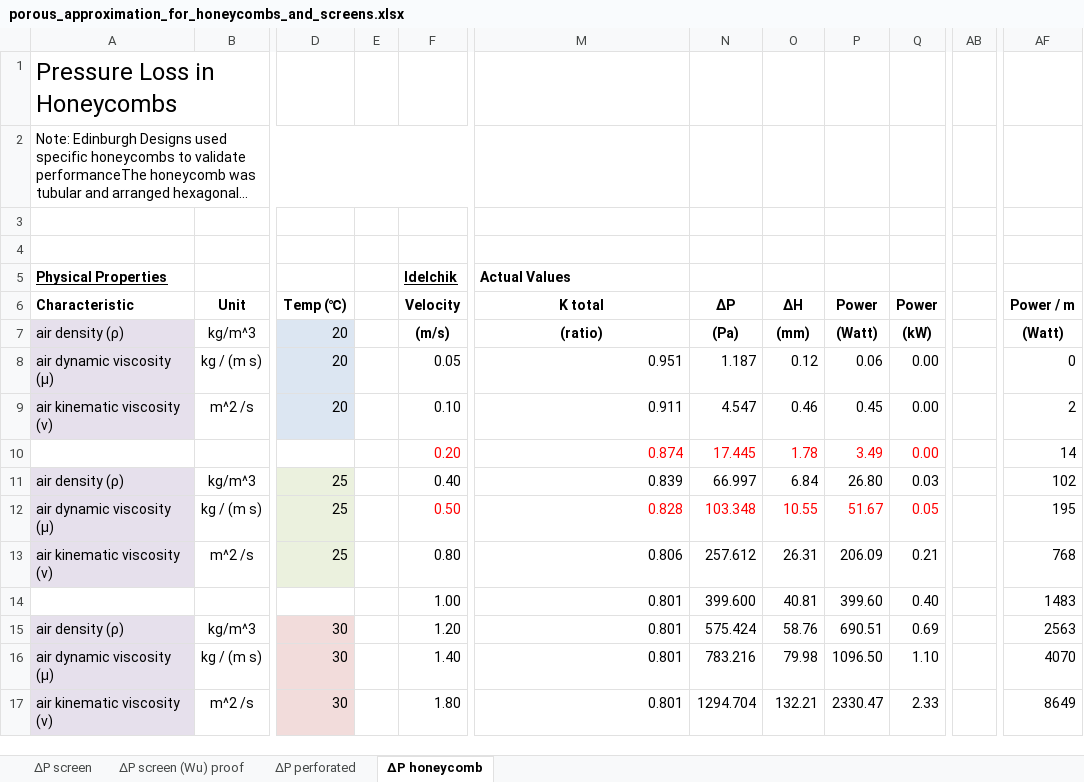
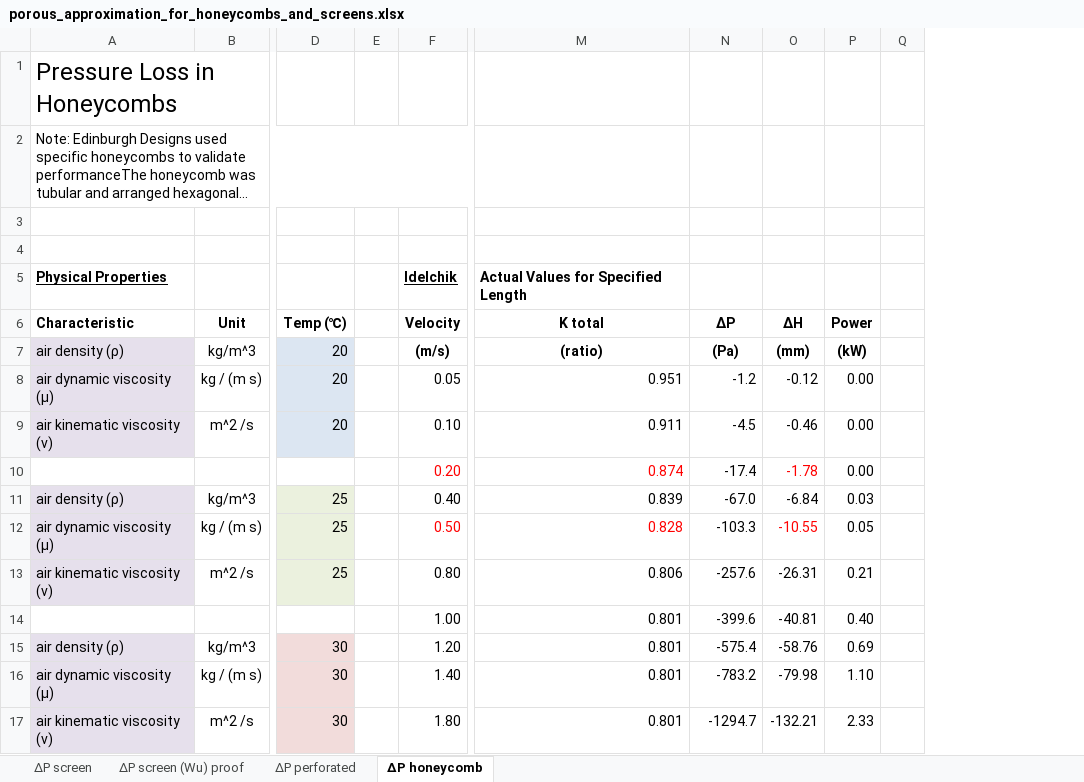
Before and after one commit to hohenhau/FoamCommander, an Excel workbook: etc/porous_approximation_for_honeycombs_and_screens.xlsx, sheet ΔP honeycomb, drawn as a sheet; only a part is shown, gaps mark what is left out; long unchanged cells end in …; values as stored, in another font and other column widths than the file's, no borders; charts and pictures and conditional formats not drawn; removed rows and columns are numbered as before the commit, all else as after; the diff covers the shown part only; the diff names each change by its address in the sheet, - before the commit and + after, or states it on an @@ line.

```diff
--- a/etc/porous_approximation_for_honeycombs_and_screens.xlsx (sheet ΔP honeycomb)
+++ b/etc/porous_approximation_for_honeycombs_and_screens.xlsx (sheet ΔP honeycomb)
-column E, empty
+column E, empty
-column P (Power), rows 7-17: (Watt) | 0.06 | 0.45 | 3.49 | 26.80 | 51.67 | 206.09 | 399.60 | 690.51 | 1096.50 | 2330.47
+column Q, empty
-column AB, empty
-column AF (Power / m), rows 7-17: (Watt) | 0 | 2 | 14 | 102 | 195 | 768 | 1483 | 2563 | 4070 | 8649
-M5 (K total): Actual Values
+M5 (K total): Actual Values for Specified Length
-N8 (ΔP): 1.187
+N8 (ΔP): -1.2
-O8 (ΔH): 0.12
+O8 (ΔH): -0.12
-N9 (ΔP): 4.547
+N9 (ΔP): -4.5
-O9 (ΔH): 0.46
+O9 (ΔH): -0.46
-N10 (ΔP): 17.445
+N10 (ΔP): -17.4
-N10 text colour: #FF0000
+N10 text colour: black
-O10 (ΔH): 1.78
+O10 (ΔH): -1.78
-P10 text colour: #FF0000
+P10 text colour: black
-N11 (ΔP): 66.997
+N11 (ΔP): -67.0
-O11 (ΔH): 6.84
+O11 (ΔH): -6.84
-N12 (ΔP): 103.348
+N12 (ΔP): -103.3
-N12 text colour: #FF0000
+N12 text colour: black
-O12 (ΔH): 10.55
+O12 (ΔH): -10.55
-P12 text colour: #FF0000
+P12 text colour: black
-N13 (ΔP): 257.612
+N13 (ΔP): -257.6
-O13 (ΔH): 26.31
+O13 (ΔH): -26.31
-N14 (ΔP): 399.600
+N14 (ΔP): -399.6
-O14 (ΔH): 40.81
+O14 (ΔH): -40.81
-N15 (ΔP): 575.424
+N15 (ΔP): -575.4
-O15 (ΔH): 58.76
+O15 (ΔH): -58.76
-N16 (ΔP): 783.216
+N16 (ΔP): -783.2
-O16 (ΔH): 79.98
+O16 (ΔH): -79.98
-N17 (ΔP): 1294.704
+N17 (ΔP): -1294.7
-O17 (ΔH): 132.21
+O17 (ΔH): -132.21
```
Also changed, not shown: 1 added row, 1 removed row, 56 edited cells and cell formats elsewhere in this sheet, sheet ΔP screen, sheet ΔP perforated, formulas that keep their value, charts or pictures.
